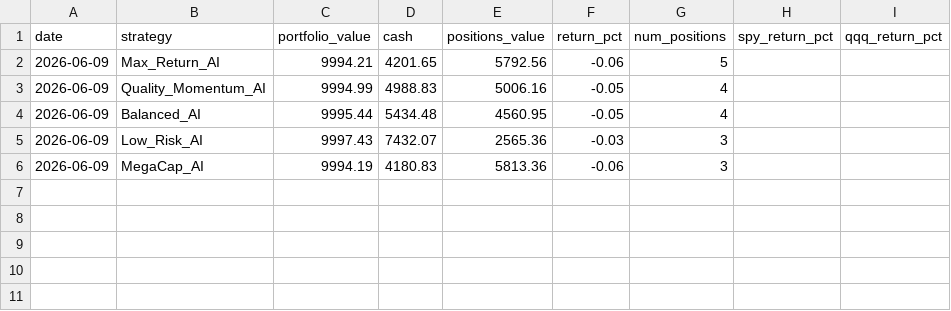
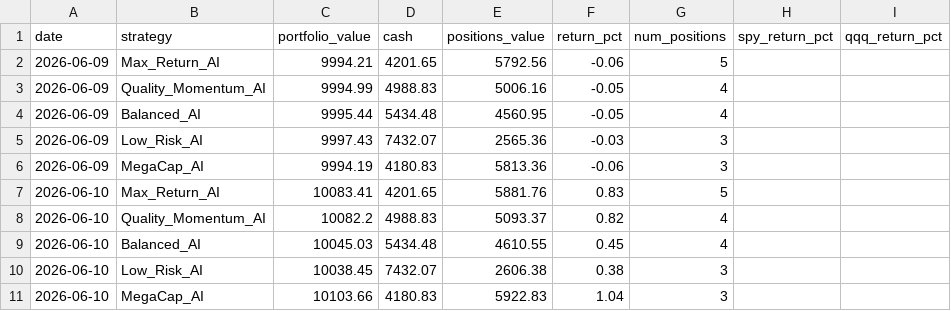
Before and after one commit to tarjeinordby/AI_Stock_Lab, a CSV file: data_v3/performance.csv, drawn as a sheet.

```diff
--- a/data_v3/performance.csv
+++ b/data_v3/performance.csv
@@ -6 +6,6 @@ date,strategy,portfolio_value,cash,positions_value,return_pct,num_positions,spy_
 2026-06-09,MegaCap_AI,9994.19,4180.83,5813.36,-0.06,3,,
+2026-06-10,Max_Return_AI,10083.41,4201.65,5881.76,0.83,5,,
+2026-06-10,Quality_Momentum_AI,10082.2,4988.83,5093.37,0.82,4,,
+2026-06-10,Balanced_AI,10045.03,5434.48,4610.55,0.45,4,,
+2026-06-10,Low_Risk_AI,10038.45,7432.07,2606.38,0.38,3,,
+2026-06-10,MegaCap_AI,10103.66,4180.83,5922.83,1.04,3,,
```
Also changed, not shown: 5 other files.
